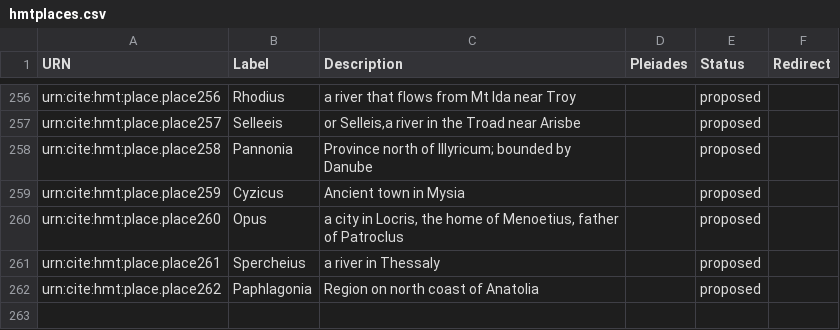
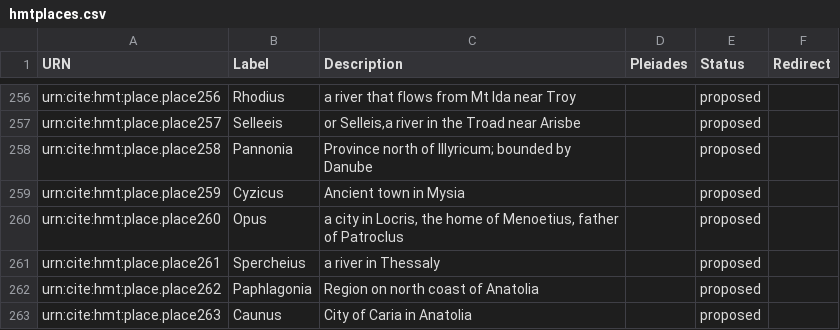
Before and after one commit to homermultitext/hmt-authlists, a CSV file: data/hmtplaces.csv, drawn as a sheet; only a part is shown, gaps mark what is left out; the diff names each change by its address in the sheet, - before the commit and + after, or states it on an @@ line.

Commit message:
Update hmtplaces.csv
added Caunus

```diff
--- a/data/hmtplaces.csv
+++ b/data/hmtplaces.csv
+row 263: urn:cite:hmt:place.place263 | Caunus | City of Caria in Anatolia |  | proposed
```
